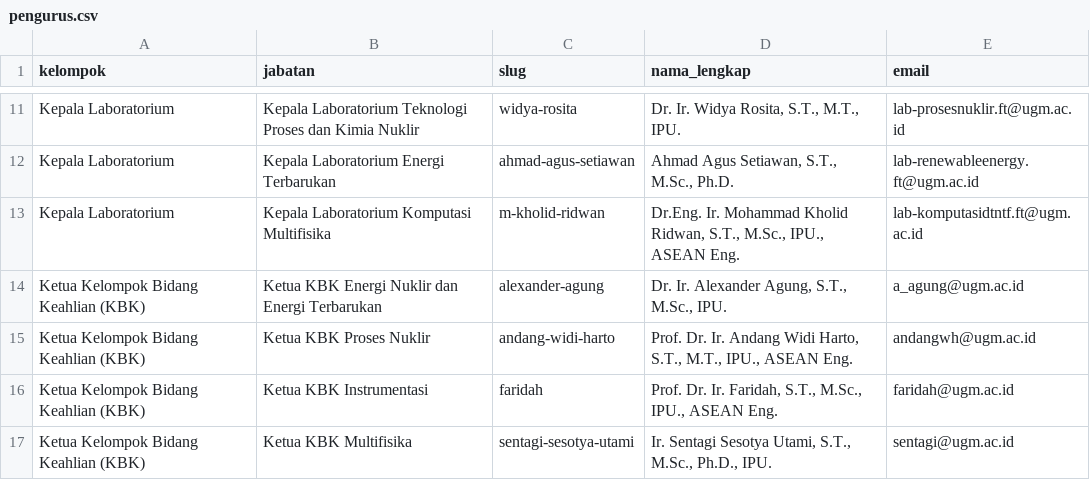
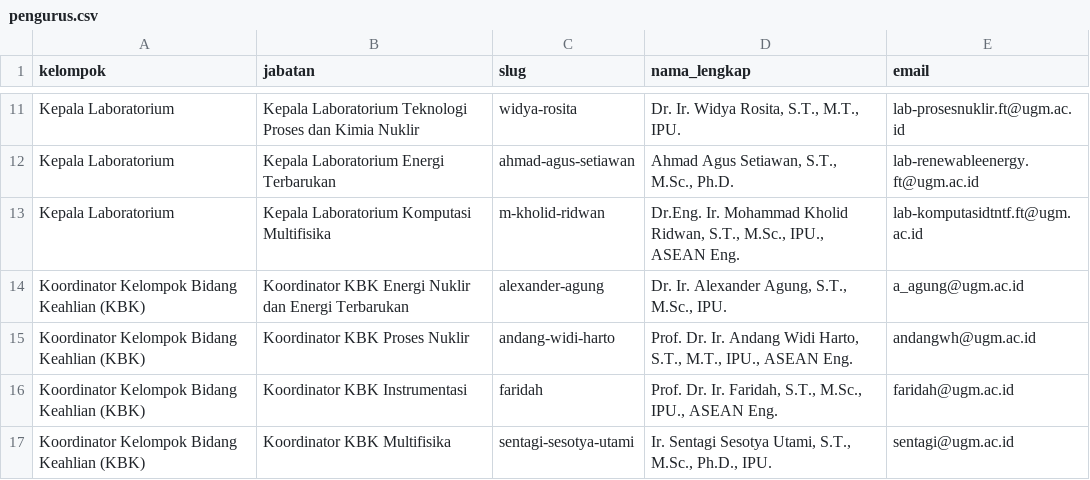
Before and after one commit to chilmion/dtntf-publikasi, a CSV file: manual/pengurus.csv, drawn as a sheet; only a part is shown, gaps mark what is left out.

```diff
--- a/manual/pengurus.csv
+++ b/manual/pengurus.csv
@@ -13,5 +13,5 @@ Kepala Laboratorium,Kepala Laboratorium Energi Terbarukan,ahmad-agus-setiawan,"A
 Kepala Laboratorium,Kepala Laboratorium Komputasi Multifisika,m-kholid-ridwan,"Dr.Eng. Ir. Mohammad Kholid Ridwan, S.T., M.Sc., IPU., ASEAN Eng.",lab-komputasidtntf.ft@ugm.ac.id
-Ketua Kelompok Bidang Keahlian (KBK),Ketua KBK Energi Nuklir dan Energi Terbarukan,alexander-agung,"Dr. Ir. Alexander Agung, S.T., M.Sc., IPU.",a_agung@ugm.ac.id
-Ketua Kelompok Bidang Keahlian (KBK),Ketua KBK Proses Nuklir,andang-widi-harto,"Prof. Dr. Ir. Andang Widi Harto, S.T., M.T., IPU., ASEAN Eng.",andangwh@ugm.ac.id
-Ketua Kelompok Bidang Keahlian (KBK),Ketua KBK Instrumentasi,faridah,"Prof. Dr. Ir. Faridah, S.T., M.Sc., IPU., ASEAN Eng.",faridah@ugm.ac.id
-Ketua Kelompok Bidang Keahlian (KBK),Ketua KBK Multifisika,sentagi-sesotya-utami,"Ir. Sentagi Sesotya Utami, S.T., M.Sc., Ph.D., IPU.",sentagi@ugm.ac.id
+Koordinator Kelompok Bidang Keahlian (KBK),Koordinator KBK Energi Nuklir dan Energi Terbarukan,alexander-agung,"Dr. Ir. Alexander Agung, S.T., M.Sc., IPU.",a_agung@ugm.ac.id
+Koordinator Kelompok Bidang Keahlian (KBK),Koordinator KBK Proses Nuklir,andang-widi-harto,"Prof. Dr. Ir. Andang Widi Harto, S.T., M.T., IPU., ASEAN Eng.",andangwh@ugm.ac.id
+Koordinator Kelompok Bidang Keahlian (KBK),Koordinator KBK Instrumentasi,faridah,"Prof. Dr. Ir. Faridah, S.T., M.Sc., IPU., ASEAN Eng.",faridah@ugm.ac.id
+Koordinator Kelompok Bidang Keahlian (KBK),Koordinator KBK Multifisika,sentagi-sesotya-utami,"Ir. Sentagi Sesotya Utami, S.T., M.Sc., Ph.D., IPU.",sentagi@ugm.ac.id
```
Also changed, not shown: 2 other files.
